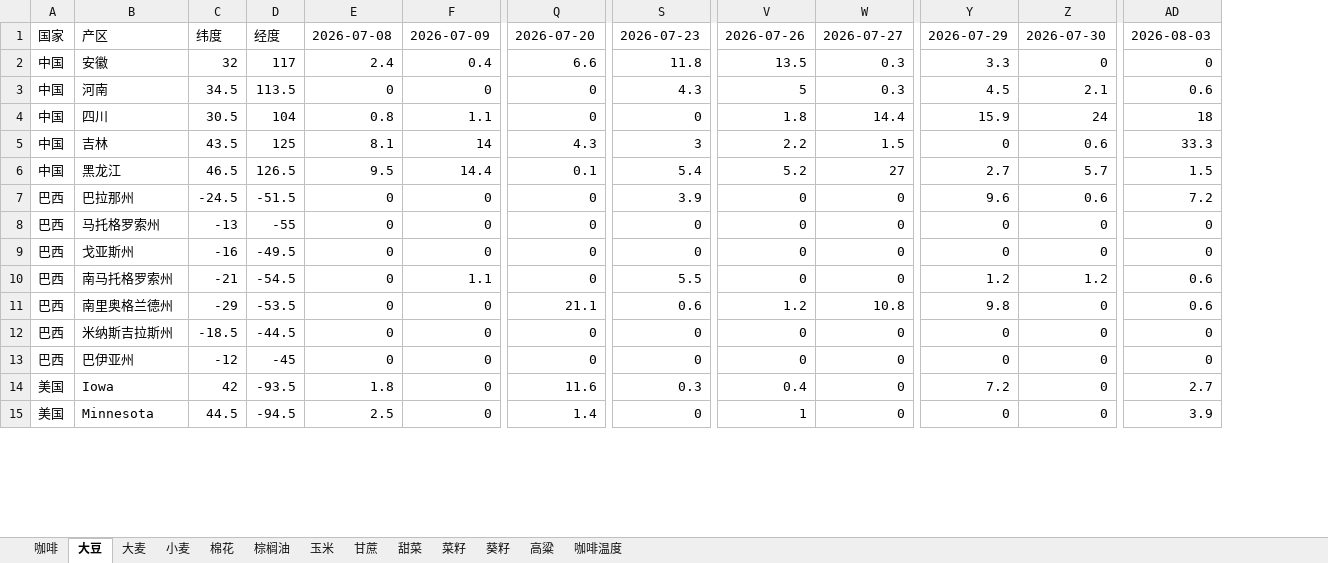
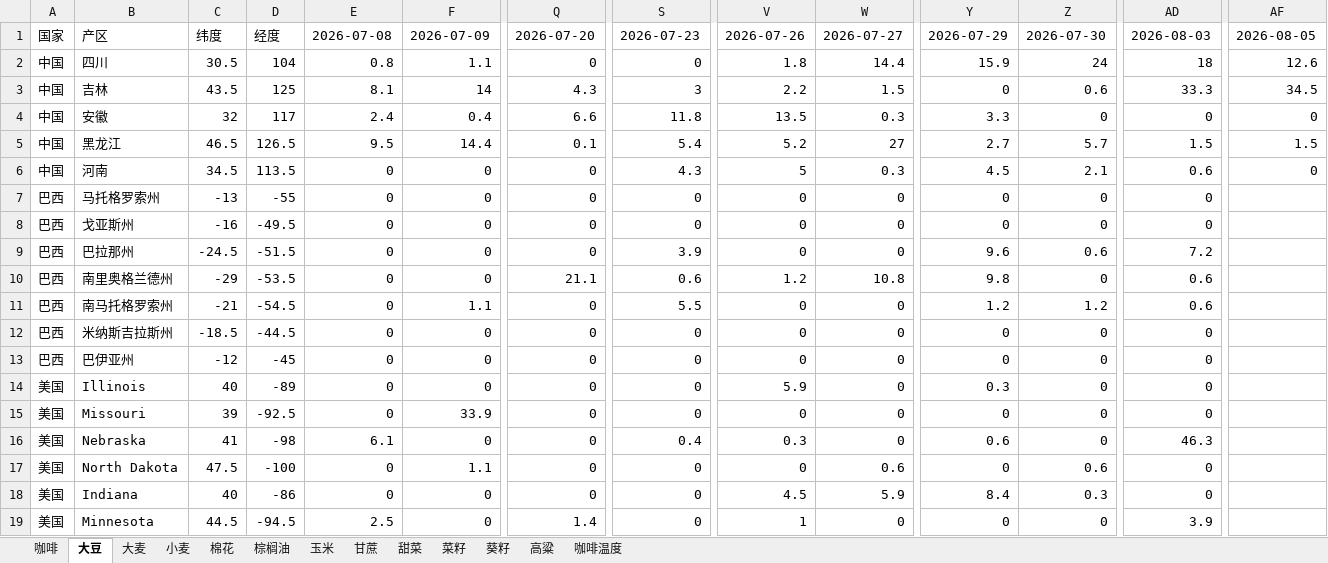
Before and after one commit to 2368846312-oss/ag-weather, an Excel workbook: 全球农产品降水数据_最新.xlsx, sheet 大豆, drawn as a sheet; only a part is shown, gaps mark what is left out; values as stored, in another font and other column widths than the file's, no cell formats; removed rows and columns are numbered as before the commit, all else as after; rows hold the shown columns only; the diff covers the shown part only; the diff names each change by its address in the sheet, - before the commit and + after, or states it on an @@ line.

```diff
--- a/全球农产品降水数据_最新.xlsx (sheet 大豆)
+++ b/全球农产品降水数据_最新.xlsx (sheet 大豆)
+column AF, row 1: 2026-08-05; row 4: 0; row 6: 0
+row 2: 中国 | 四川 | 30.5 | 104 | 0.8 | 1.1 | 0 | 0 | 1.8 | 14.4 | 15.9 | 24 | 18 | 12.6
+row 3: 中国 | 吉林 | 43.5 | 125 | 8.1 | 14 | 4.3 | 3 | 2.2 | 1.5 | 0 | 0.6 | 33.3 | 34.5
+row 5: 中国 | 黑龙江 | 46.5 | 126.5 | 9.5 | 14.4 | 0.1 | 5.4 | 5.2 | 27 | 2.7 | 5.7 | 1.5 | 1.5
-row 4: 中国 | 四川 | 30.5 | 104 | 0.8 | 1.1 | 0 | 0 | 1.8 | 14.4 | 15.9 | 24 | 18
-row 5: 中国 | 吉林 | 43.5 | 125 | 8.1 | 14 | 4.3 | 3 | 2.2 | 1.5 | 0 | 0.6 | 33.3
-row 6: 中国 | 黑龙江 | 46.5 | 126.5 | 9.5 | 14.4 | 0.1 | 5.4 | 5.2 | 27 | 2.7 | 5.7 | 1.5
@@ row 7 moved to row 9: 巴西 @@
@@ row 11 moved to row 10: 巴西 @@
+row 14: 美国 | Illinois | 40 | -89 | 0 | 0 | 0 | 0 | 5.9 | 0 | 0.3 | 0 | 0
+row 15: 美国 | Missouri | 39 | -92.5 | 0 | 33.9 | 0 | 0 | 0 | 0 | 0 | 0 | 0
+row 16: 美国 | Nebraska | 41 | -98 | 6.1 | 0 | 0 | 0.4 | 0.3 | 0 | 0.6 | 0 | 46.3
-B17: Iowa
+B17: North Dakota
-C17: 42
+C17: 47.5
-D17: -93.5
+D17: -100
-E17: 1.8
+E17: 0
-F17: 0
+F17: 1.1
-Q17: 11.6
+Q17: 0
-S17: 0.3
+S17: 0
-V17: 0.4
+V17: 0
-W17: 0
+W17: 0.6
-Y17: 7.2
+Y17: 0
-Z17: 0
+Z17: 0.6
-AD17: 2.7
+AD17: 0
```
Also changed, not shown: 3 removed rows, 1 moved row and 20 edited cells elsewhere in this sheet, sheet 玉米, sheet 小麦, sheet 葵籽, sheet 大麦, sheet 菜籽, sheet 棉花, 6 more sheets, cell formats, VHI_Data/VHI_最近6周汇总.xlsx.
